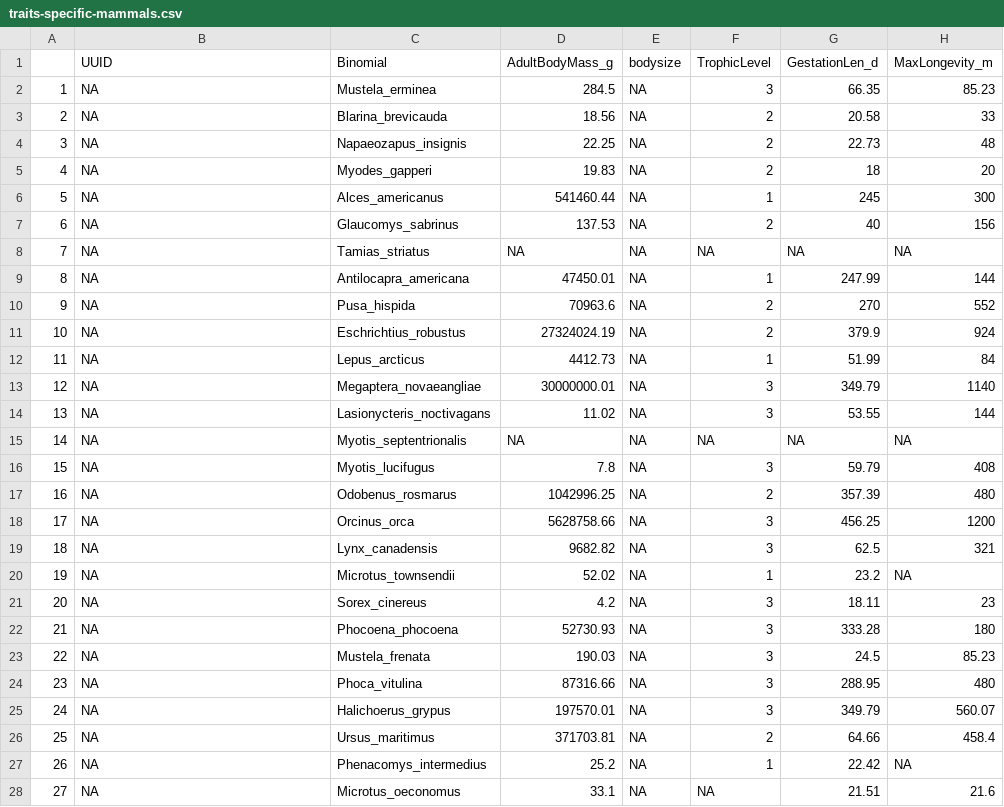
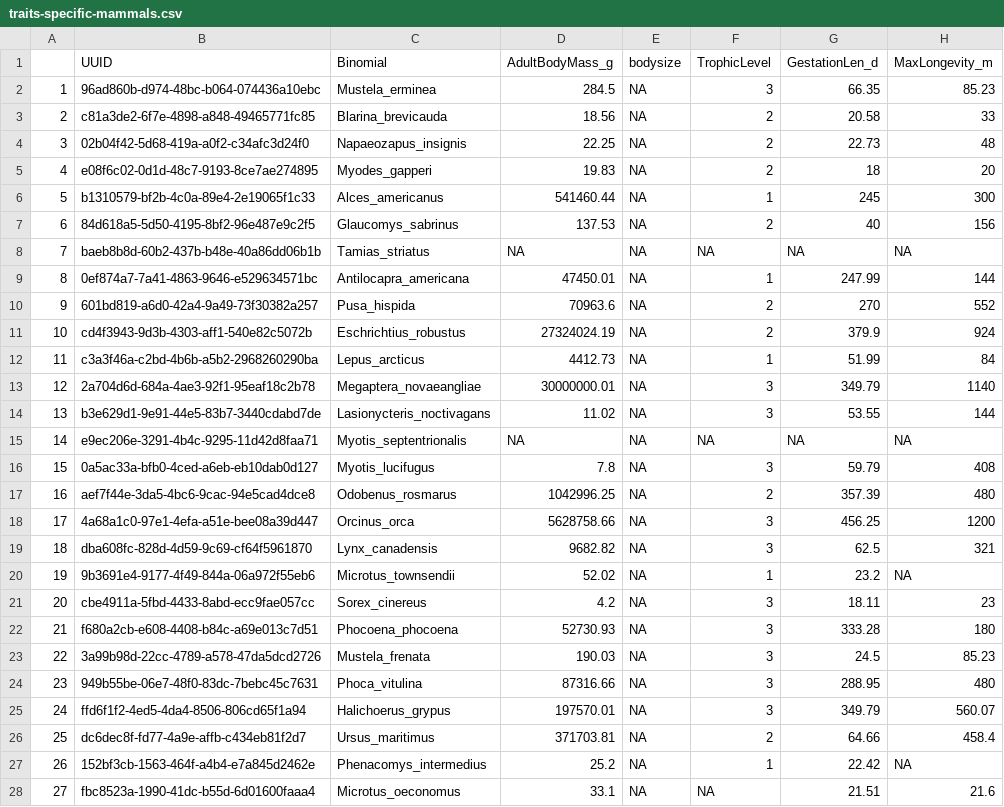
Before and after one commit to ldp-wg-aug21/trait_data_hunting, a CSV file: data-clean/traits-specific-mammals.csv, drawn as a sheet; only a part is shown; the diff covers the shown part only.

Commit message:
:sparkles: add UUID for mammals and birds

```diff
--- a/data-clean/traits-specific-mammals.csv
+++ b/data-clean/traits-specific-mammals.csv
@@ -1,28 +1,28 @@
 "","UUID","Binomial","AdultBodyMass_g","bodysize","TrophicLevel","GestationLen_d","MaxLongevity_m"
-"1",NA,"Mustela_erminea",284.5,NA,3,66.35,85.23
-"2",NA,"Blarina_brevicauda",18.56,NA,2,20.58,33
-"3",NA,"Napaeozapus_insignis",22.25,NA,2,22.73,48
-"4",NA,"Myodes_gapperi",19.83,NA,2,18,20
-"5",NA,"Alces_americanus",541460.44,NA,1,245,300
-"6",NA,"Glaucomys_sabrinus",137.53,NA,2,40,156
-"7",NA,"Tamias_striatus",NA,NA,NA,NA,NA
-"8",NA,"Antilocapra_americana",47450.01,NA,1,247.99,144
-"9",NA,"Pusa_hispida",70963.6,NA,2,270,552
-"10",NA,"Eschrichtius_robustus",27324024.19,NA,2,379.9,924
-"11",NA,"Lepus_arcticus",4412.73,NA,1,51.99,84
-"12",NA,"Megaptera_novaeangliae",30000000.01,NA,3,349.79,1140
-"13",NA,"Lasionycteris_noctivagans",11.02,NA,3,53.55,144
-"14",NA,"Myotis_septentrionalis",NA,NA,NA,NA,NA
-"15",NA,"Myotis_lucifugus",7.8,NA,3,59.79,408
-"16",NA,"Odobenus_rosmarus",1042996.25,NA,2,357.39,480
-"17",NA,"Orcinus_orca",5628758.66,NA,3,456.25,1200
-"18",NA,"Lynx_canadensis",9682.82,NA,3,62.5,321
-"19",NA,"Microtus_townsendii",52.02,NA,1,23.2,NA
-"20",NA,"Sorex_cinereus",4.2,NA,3,18.11,23
-"21",NA,"Phocoena_phocoena",52730.93,NA,3,333.28,180
-"22",NA,"Mustela_frenata",190.03,NA,3,24.5,85.23
-"23",NA,"Phoca_vitulina",87316.66,NA,3,288.95,480
-"24",NA,"Halichoerus_grypus",197570.01,NA,3,349.79,560.07
-"25",NA,"Ursus_maritimus",371703.81,NA,2,64.66,458.4
-"26",NA,"Phenacomys_intermedius",25.2,NA,1,22.42,NA
-"27",NA,"Microtus_oeconomus",33.1,NA,NA,21.51,21.6
+"1","96ad860b-d974-48bc-b064-074436a10ebc","Mustela_erminea",284.5,NA,3,66.35,85.23
+"2","c81a3de2-6f7e-4898-a848-49465771fc85","Blarina_brevicauda",18.56,NA,2,20.58,33
+"3","02b04f42-5d68-419a-a0f2-c34afc3d24f0","Napaeozapus_insignis",22.25,NA,2,22.73,48
+"4","e08f6c02-0d1d-48c7-9193-8ce7ae274895","Myodes_gapperi",19.83,NA,2,18,20
+"5","b1310579-bf2b-4c0a-89e4-2e19065f1c33","Alces_americanus",541460.44,NA,1,245,300
+"6","84d618a5-5d50-4195-8bf2-96e487e9c2f5","Glaucomys_sabrinus",137.53,NA,2,40,156
+"7","baeb8b8d-60b2-437b-b48e-40a86dd06b1b","Tamias_striatus",NA,NA,NA,NA,NA
+"8","0ef874a7-7a41-4863-9646-e529634571bc","Antilocapra_americana",47450.01,NA,1,247.99,144
+"9","601bd819-a6d0-42a4-9a49-73f30382a257","Pusa_hispida",70963.6,NA,2,270,552
+"10","cd4f3943-9d3b-4303-aff1-540e82c5072b","Eschrichtius_robustus",27324024.19,NA,2,379.9,924
+"11","c3a3f46a-c2bd-4b6b-a5b2-2968260290ba","Lepus_arcticus",4412.73,NA,1,51.99,84
+"12","2a704d6d-684a-4ae3-92f1-95eaf18c2b78","Megaptera_novaeangliae",30000000.01,NA,3,349.79,1140
+"13","b3e629d1-9e91-44e5-83b7-3440cdabd7de","Lasionycteris_noctivagans",11.02,NA,3,53.55,144
+"14","e9ec206e-3291-4b4c-9295-11d42d8faa71","Myotis_septentrionalis",NA,NA,NA,NA,NA
+"15","0a5ac33a-bfb0-4ced-a6eb-eb10dab0d127","Myotis_lucifugus",7.8,NA,3,59.79,408
+"16","aef7f44e-3da5-4bc6-9cac-94e5cad4dce8","Odobenus_rosmarus",1042996.25,NA,2,357.39,480
+"17","4a68a1c0-97e1-4efa-a51e-bee08a39d447","Orcinus_orca",5628758.66,NA,3,456.25,1200
+"18","dba608fc-828d-4d59-9c69-cf64f5961870","Lynx_canadensis",9682.82,NA,3,62.5,321
+"19","9b3691e4-9177-4f49-844a-06a972f55eb6","Microtus_townsendii",52.02,NA,1,23.2,NA
+"20","cbe4911a-5fbd-4433-8abd-ecc9fae057cc","Sorex_cinereus",4.2,NA,3,18.11,23
+"21","f680a2cb-e608-4408-b84c-a69e013c7d51","Phocoena_phocoena",52730.93,NA,3,333.28,180
+"22","3a99b98d-22cc-4789-a578-47da5dcd2726","Mustela_frenata",190.03,NA,3,24.5,85.23
+"23","949b55be-06e7-48f0-83dc-7bebc45c7631","Phoca_vitulina",87316.66,NA,3,288.95,480
+"24","ffd6f1f2-4ed5-4da4-8506-806cd65f1a94","Halichoerus_grypus",197570.01,NA,3,349.79,560.07
+"25","dc6dec8f-fd77-4a9e-affb-c434eb81f2d7","Ursus_maritimus",371703.81,NA,2,64.66,458.4
+"26","152bf3cb-1563-464f-a4b4-e7a845d2462e","Phenacomys_intermedius",25.2,NA,1,22.42,NA
+"27","fbc8523a-1990-41dc-b55d-6d01600faaa4","Microtus_oeconomus",33.1,NA,NA,21.51,21.6
```
Also changed, not shown: 74 edited cells elsewhere in this file, 2 other files.
